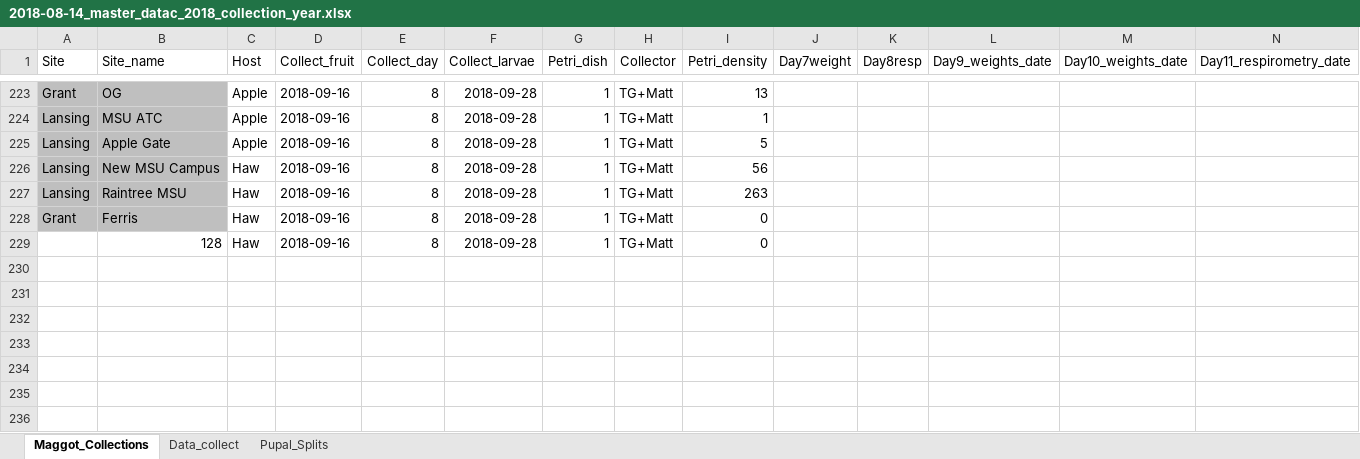
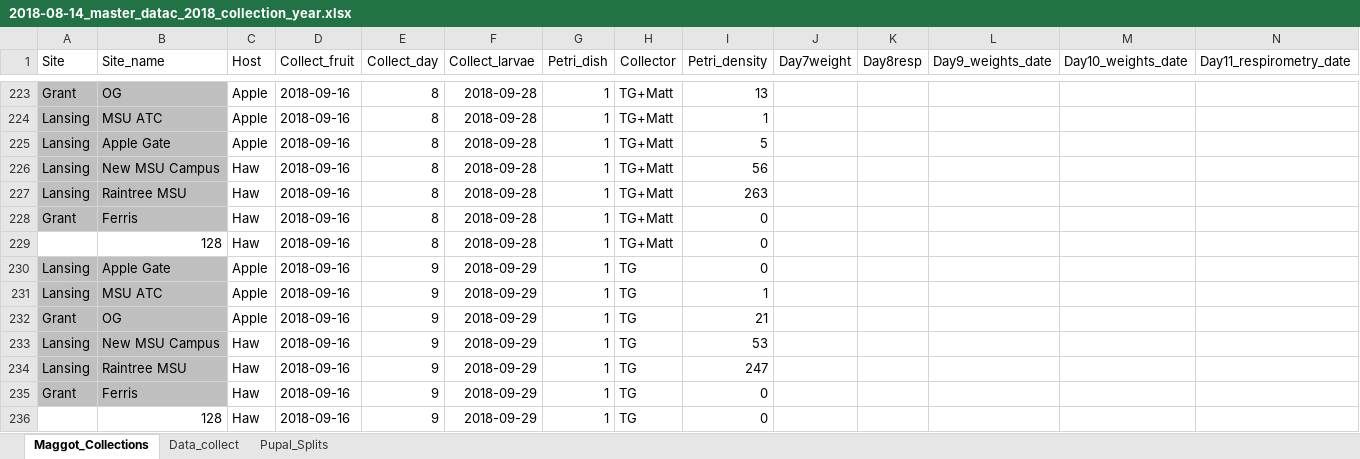
Before and after one commit to adnguyen/Circadian_rhythm_runs_seasonal_timing, an Excel workbook: Data/2018-08-14_master_datac_2018_collection_year.xlsx, sheet Maggot_Collections, drawn as a sheet; only a part is shown, gaps mark what is left out; values as stored, in another font and other column widths than the file's, no borders; rows hold the shown columns only; the diff names each change by its address in the sheet, - before the commit and + after, or states it on an @@ line.

```diff
--- a/Data/2018-08-14_master_datac_2018_collection_year.xlsx (sheet Maggot_Collections)
+++ b/Data/2018-08-14_master_datac_2018_collection_year.xlsx (sheet Maggot_Collections)
+row 230: Lansing | Apple Gate | Apple | 2018-09-16 | 9 | 2018-09-29 | 1 | TG | 0
+row 231: Lansing | MSU ATC | Apple | 2018-09-16 | 9 | 2018-09-29 | 1 | TG | 1
+row 232: Grant | OG | Apple | 2018-09-16 | 9 | 2018-09-29 | 1 | TG | 21
+row 233: Lansing | New MSU Campus | Haw | 2018-09-16 | 9 | 2018-09-29 | 1 | TG | 53
+row 234: Lansing | Raintree MSU | Haw | 2018-09-16 | 9 | 2018-09-29 | 1 | TG | 247
+row 235: Grant | Ferris | Haw | 2018-09-16 | 9 | 2018-09-29 | 1 | TG | 0
+row 236:  | 128 | Haw | 2018-09-16 | 9 | 2018-09-29 | 1 | TG | 0
```
Also changed, not shown: sheet Data_collect, formulas that keep their value, 1 other file.
